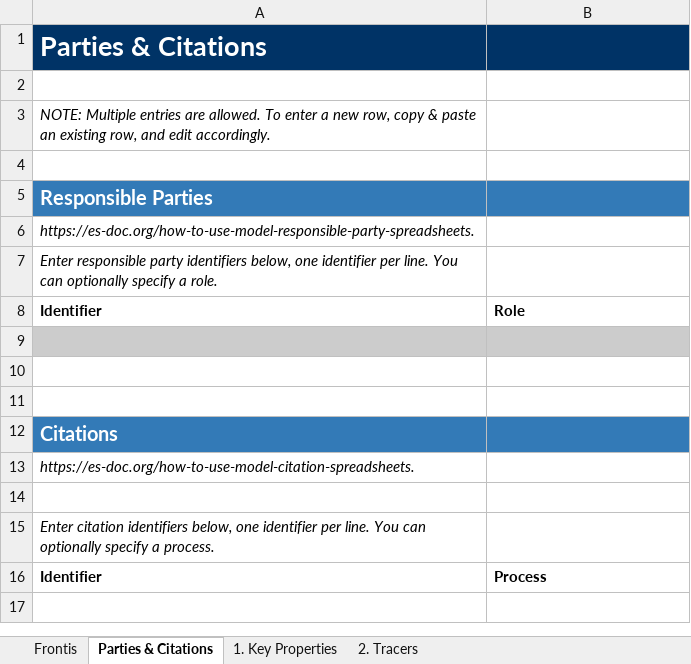
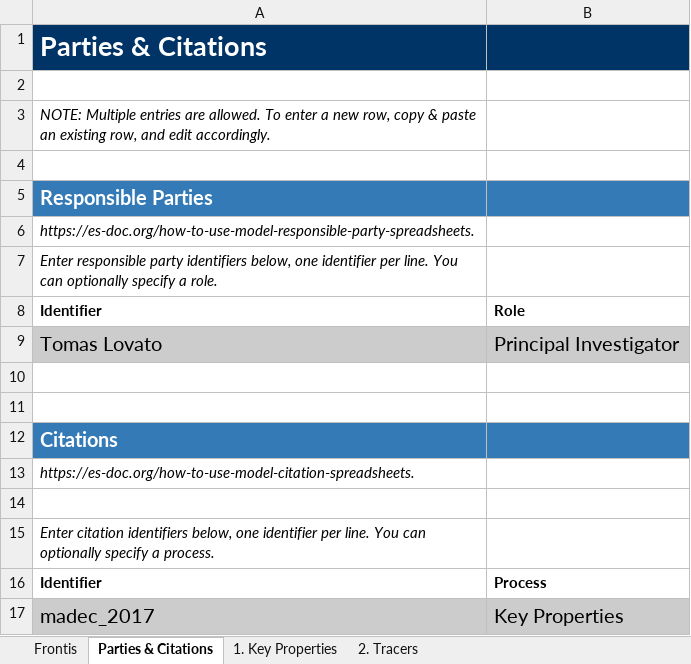
Before and after one commit to ES-DOC-INSTITUTIONAL/cmcc, an Excel workbook: cmip6/models/cmcc-esm2/cmip6_cmcc_cmcc-esm2_ocnbgchem.xlsx, sheet Parties & Citations, drawn as a sheet; values as stored, in another font and other column widths than the file's, no borders; the diff names each change by its address in the sheet, - before the commit and + after, or states it on an @@ line.

```diff
--- a/cmip6/models/cmcc-esm2/cmip6_cmcc_cmcc-esm2_ocnbgchem.xlsx (sheet Parties & Citations)
+++ b/cmip6/models/cmcc-esm2/cmip6_cmcc_cmcc-esm2_ocnbgchem.xlsx (sheet Parties & Citations)
-row 9: (empty)
+row 9: Tomas Lovato | Principal Investigator
+row 17: madec_2017 | Key Properties
```
Also changed, not shown: sheet 2. Tracers, sheet 1. Key Properties, sheet Frontis, cmip6/models/cmcc-cm2-sr5/cmip6_cmcc_cmcc-cm2-sr5_land.xlsx.
